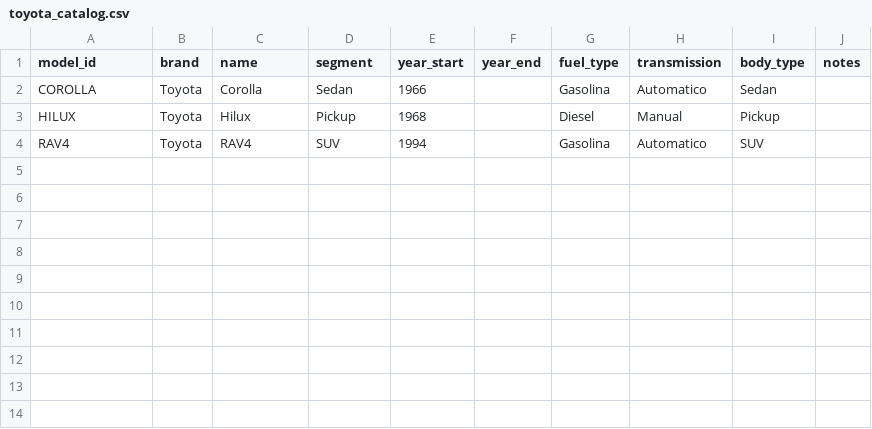
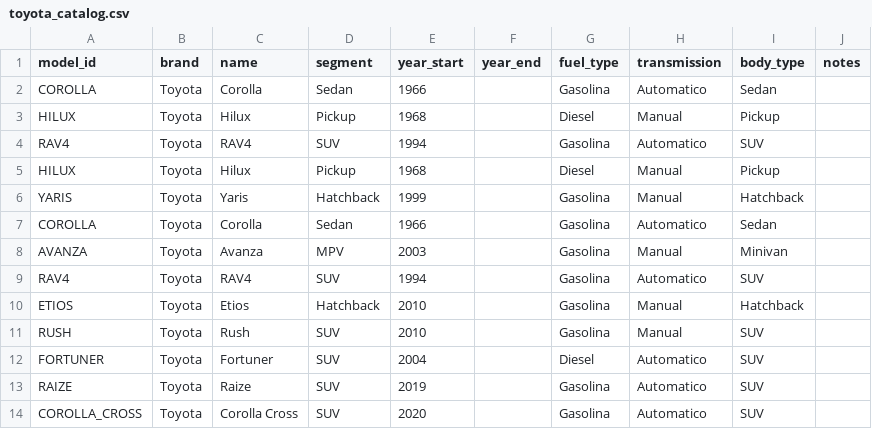
Before and after one commit to aldoidme/PredictorToyota_AI, a CSV file: 1_data/raw/toyota_catalog.csv, drawn as a sheet.

```diff
--- a/1_data/raw/toyota_catalog.csv
+++ b/1_data/raw/toyota_catalog.csv
@@ -4 +4,11 @@ HILUX,Toyota,Hilux,Pickup,1968,,Diesel,Manual,Pickup,
 RAV4,Toyota,RAV4,SUV,1994,,Gasolina,Automatico,SUV,
+HILUX,Toyota,Hilux,Pickup,1968,,Diesel,Manual,Pickup,
+YARIS,Toyota,Yaris,Hatchback,1999,,Gasolina,Manual,Hatchback,
+COROLLA,Toyota,Corolla,Sedan,1966,,Gasolina,Automatico,Sedan,
+AVANZA,Toyota,Avanza,MPV,2003,,Gasolina,Manual,Minivan,
+RAV4,Toyota,RAV4,SUV,1994,,Gasolina,Automatico,SUV,
+ETIOS,Toyota,Etios,Hatchback,2010,,Gasolina,Manual,Hatchback,
+RUSH,Toyota,Rush,SUV,2010,,Gasolina,Manual,SUV,
+FORTUNER,Toyota,Fortuner,SUV,2004,,Diesel,Automatico,SUV,
+RAIZE,Toyota,Raize,SUV,2019,,Gasolina,Automatico,SUV,
+COROLLA_CROSS,Toyota,Corolla Cross,SUV,2020,,Gasolina,Automatico,SUV,
```
Also changed, not shown: 1_data/raw/used_listings.csv, 6 other files.
